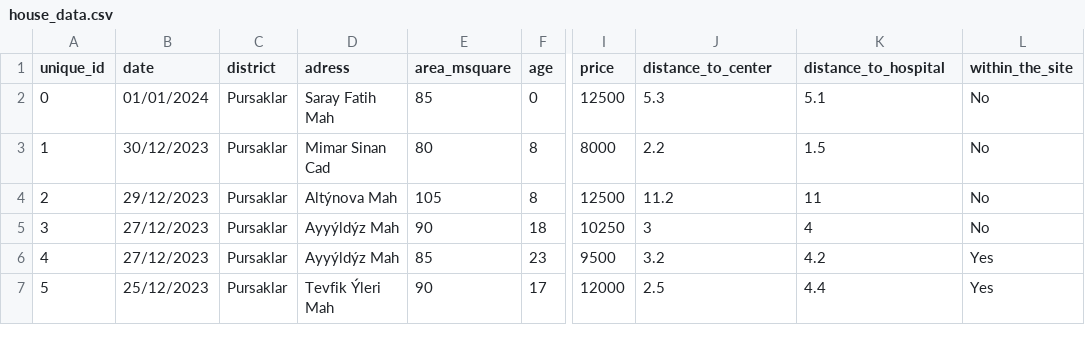
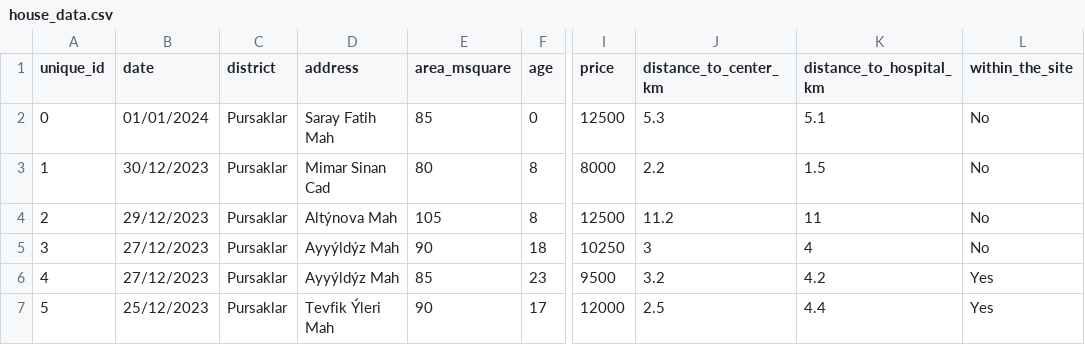
Before and after one commit to yavuzibr/House-Price-Prediction, a CSV file: house_data.csv, drawn as a sheet; only a part is shown, gaps mark what is left out; the diff names each change by its address in the sheet, - before the commit and + after, or states it on an @@ line.

Commit message:
Update house_data.csv

```diff
--- a/house_data.csv
+++ b/house_data.csv
-D1: adress
+D1: address
-J1: distance_to_center
+J1: distance_to_center_km
-K1: distance_to_hospital
+K1: distance_to_hospital_km
```
